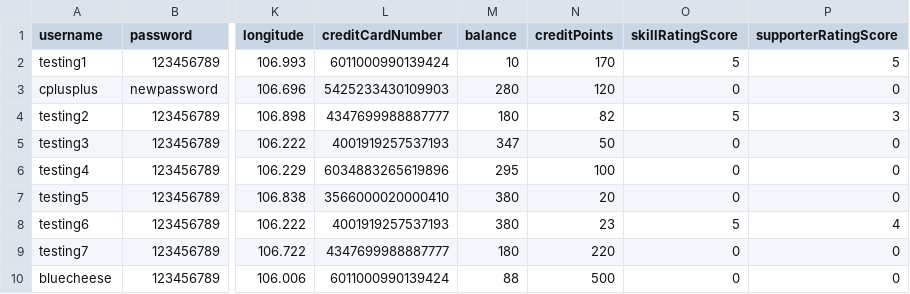
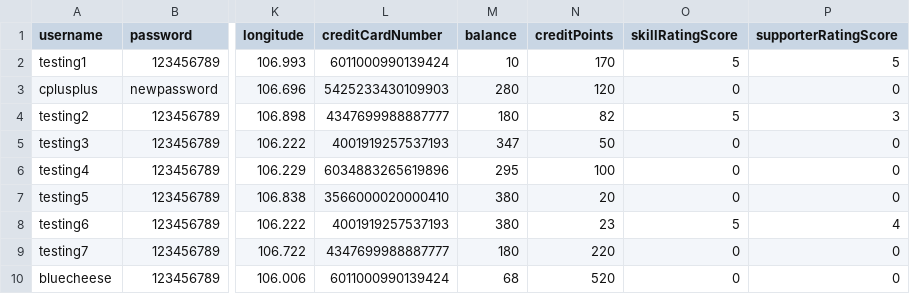
Before and after one commit to bleuucheese/EEET2482-COSC2082-2023C-GROUP14-TIMEBANKAPP, a CSV file: src/databases/users.csv, drawn as a sheet; only a part is shown, gaps mark what is left out; the diff names each change by its address in the sheet, - before the commit and + after, or states it on an @@ line.

```diff
--- a/src/databases/users.csv
+++ b/src/databases/users.csv
-M10 (balance): 88
+M10 (balance): 68
-N10 (creditPoints): 500
+N10 (creditPoints): 520
```
Also changed, not shown: src/databases/listings.csv, src/databases/requests.csv, 13 other files.
